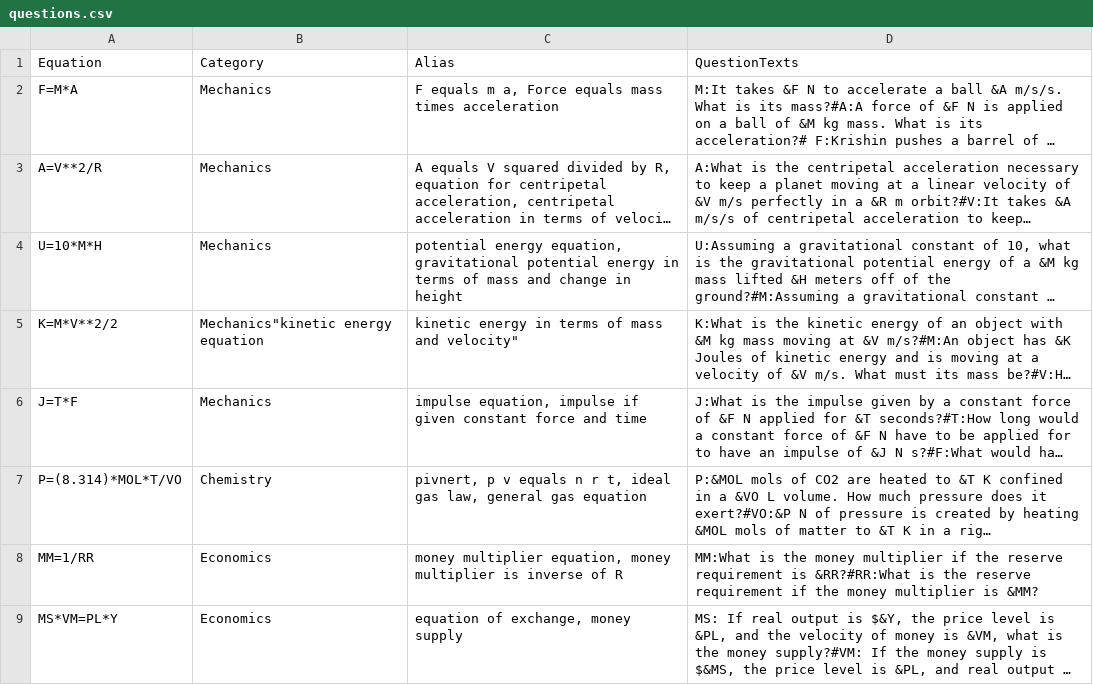
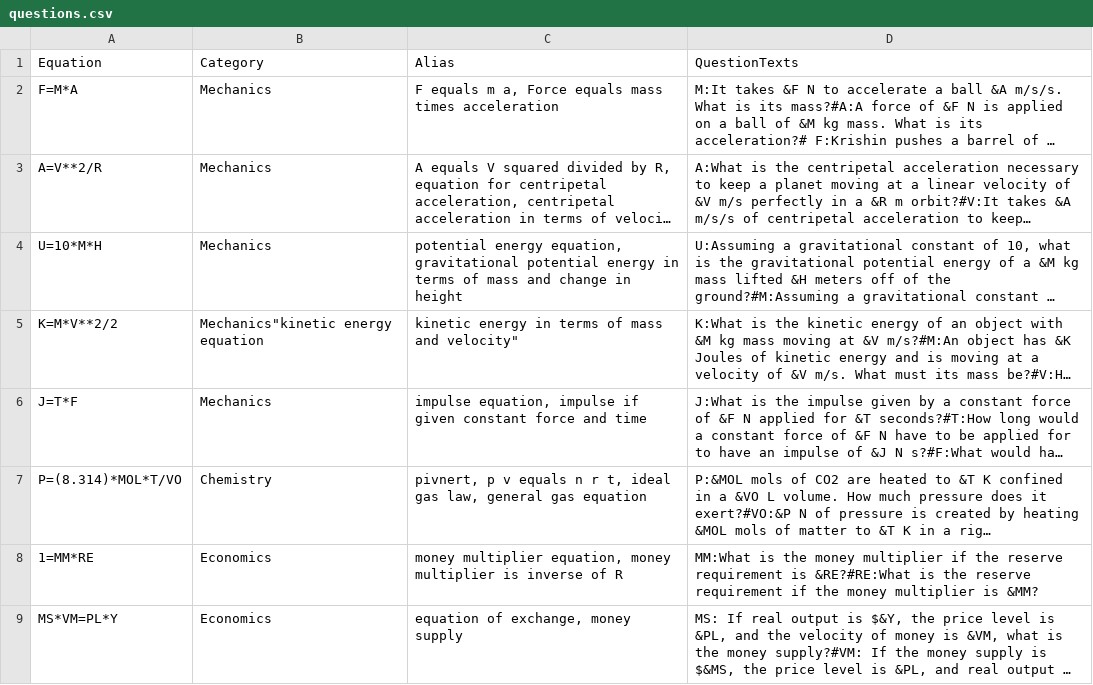
Before and after one commit to julianweng/austin, a CSV file: actions/quiz/questions.csv, drawn as a sheet; long unchanged cells end in …; the diff names each change by its address in the sheet, - before the commit and + after, or states it on an @@ line.

```diff
--- a/actions/quiz/questions.csv
+++ b/actions/quiz/questions.csv
-A8 (Equation): MM=1/RR
+A8 (Equation): 1=MM*RE
-D8 (QuestionTexts): …requirement is &RR?#RR:What is the…
+D8 (QuestionTexts): …requirement is &RE?#RE:What is the…
```
Also changed, not shown: actions/quiz/alias.csv, 4 other files.
